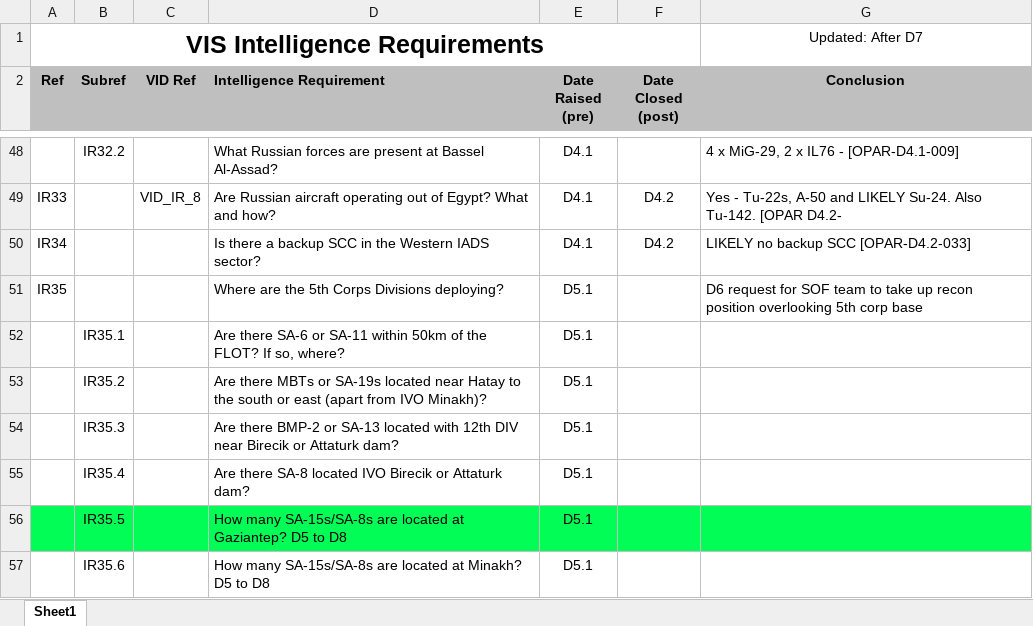
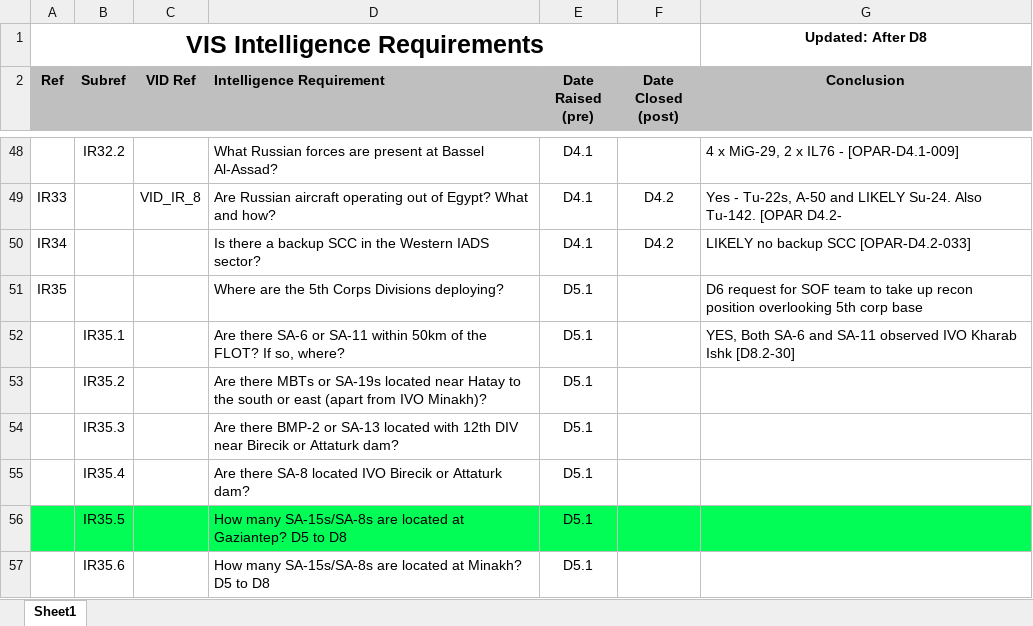
Before and after one commit to 132nd-vWing/OPAR-Brief, an Excel workbook: INTELLIGENCE/VIS/VIS Intelligence Requirements.xlsx, sheet Sheet1, drawn as a sheet; only a part is shown, gaps mark what is left out; values as stored, in another font and other column widths than the file's, no borders; conditional formats not drawn; the diff covers the shown part only; the diff names each change by its address in the sheet, - before the commit and + after, or states it on an @@ line.

```diff
--- a/INTELLIGENCE/VIS/VIS Intelligence Requirements.xlsx (sheet Sheet1)
+++ b/INTELLIGENCE/VIS/VIS Intelligence Requirements.xlsx (sheet Sheet1)
-G1 (Conclusion): Updated: After D7
+G1 (Conclusion): Updated: After D8
-G1 bold: off
+G1 bold: on
-G52 (Conclusion): (empty)
+G52 (Conclusion): YES, Both SA-6 and SA-11 observed IVO Kharab Ishk [D8.2-30]
```
Also changed, not shown: 9 added rows and 6 edited cells elsewhere in this sheet, 8 other files.
